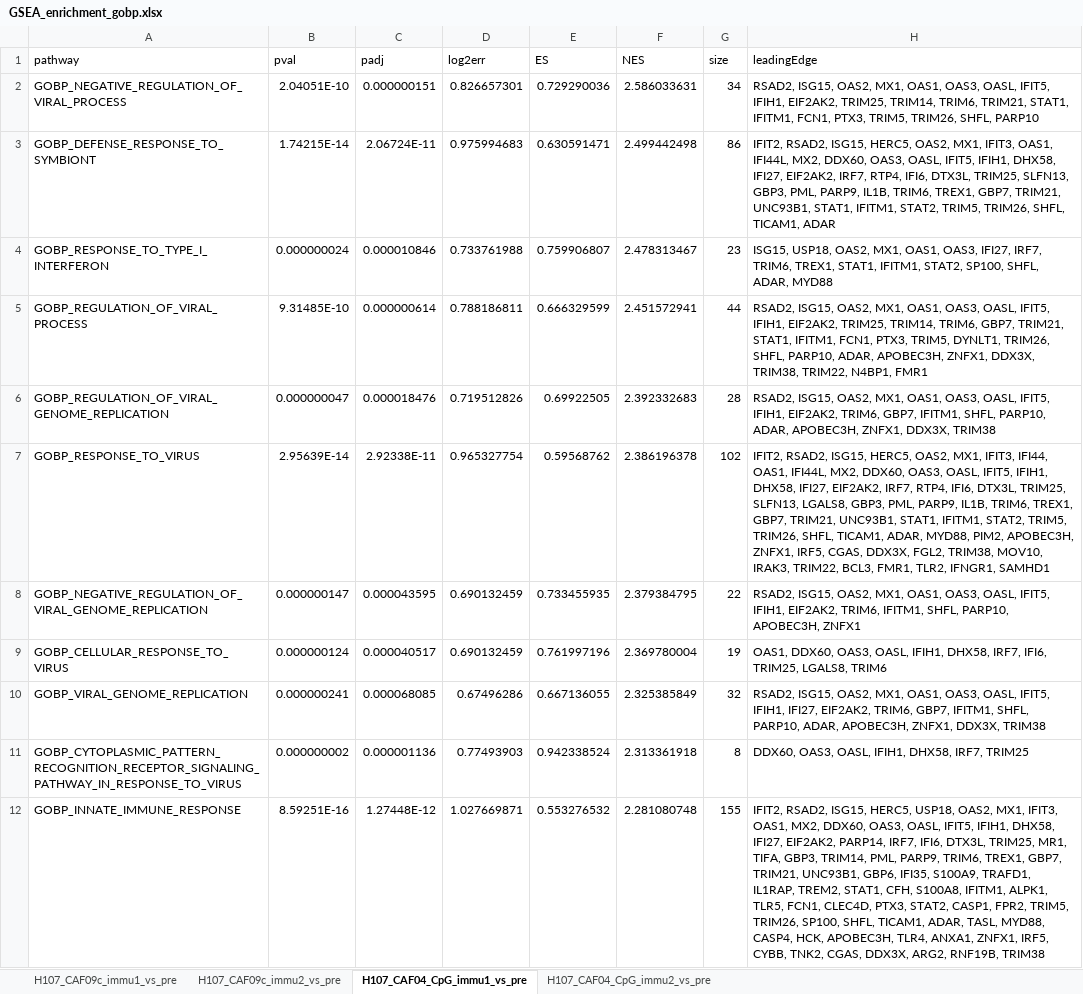
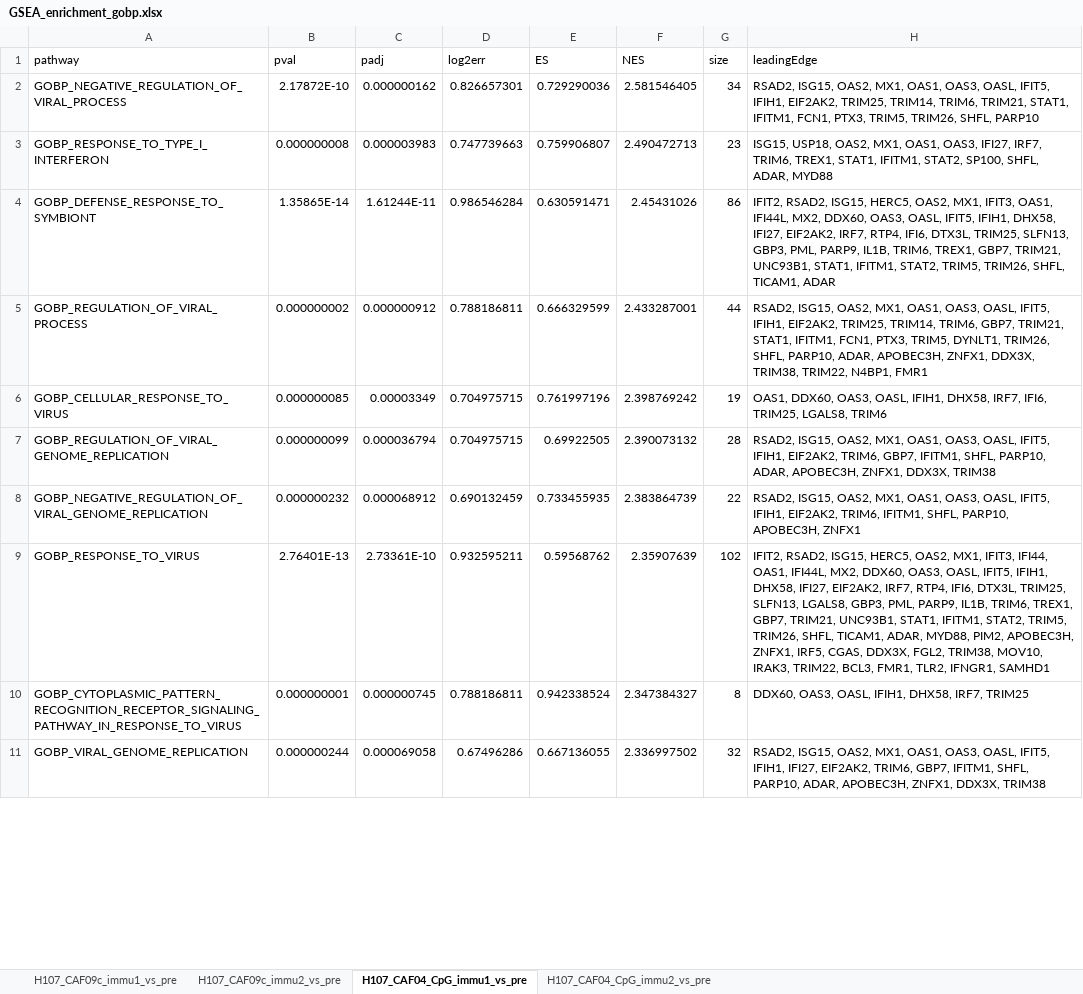
Before and after one commit to INFIMM-Bioinformatics/TB-PAXGENE, an Excel workbook: data/pathway_enrichment/GSEA_enrichment_gobp.xlsx, sheet H107_CAF04_CpG_immu1_vs_pre, drawn as a sheet; only a part is shown; values as stored, in another font and other column widths than the file's, no borders; removed rows and columns are numbered as before the commit, all else as after; the diff covers the shown part only; the diff names each change by its address in the sheet, - before the commit and + after, or states it on an @@ line.

```diff
--- a/data/pathway_enrichment/GSEA_enrichment_gobp.xlsx (sheet H107_CAF04_CpG_immu1_vs_pre)
+++ b/data/pathway_enrichment/GSEA_enrichment_gobp.xlsx (sheet H107_CAF04_CpG_immu1_vs_pre)
-B2 (pval): 2.04051E-10
+B2 (pval): 2.17872E-10
-C2 (padj): 0.000000151
+C2 (padj): 0.000000162
-F2 (NES): 2.586033631
+F2 (NES): 2.581546405
-row 3: GOBP_DEFENSE_RESPONSE_TO_SYMBIONT | 1.74215E-14 | 2.06724E-11 | 0.975994683 | 0.630591471 | 2.499442498 | 86 | IFIT2, RSAD2, ISG15, HERC5, OAS2, MX1, IFIT3, OAS1, IFI44L, MX2, DDX60, OAS3, OASL, IFIT5, IFIH1, DHX58, IFI27, EIF2AK2, IRF7, RTP4, IFI6, DTX3L, TRIM25, SLFN13, GBP3, PML, PARP9, IL1B, TRIM6, TREX1, GBP7, TRIM21, UNC93B1, STAT1, IFITM1, STAT2, TRIM5, TRIM26, SHFL, TICAM1, ADAR
-B3 (pval): 0.000000024
+B3 (pval): 0.000000008
-C3 (padj): 0.000010846
+C3 (padj): 0.000003983
-D3 (log2err): 0.733761988
+D3 (log2err): 0.747739663
-F3 (NES): 2.478313467
+F3 (NES): 2.490472713
+row 4: GOBP_DEFENSE_RESPONSE_TO_SYMBIONT | 1.35865E-14 | 1.61244E-11 | 0.986546284 | 0.630591471 | 2.45431026 | 86 | IFIT2, RSAD2, ISG15, HERC5, OAS2, MX1, IFIT3, OAS1, IFI44L, MX2, DDX60, OAS3, OASL, IFIT5, IFIH1, DHX58, IFI27, EIF2AK2, IRF7, RTP4, IFI6, DTX3L, TRIM25, SLFN13, GBP3, PML, PARP9, IL1B, TRIM6, TREX1, GBP7, TRIM21, UNC93B1, STAT1, IFITM1, STAT2, TRIM5, TRIM26, SHFL, TICAM1, ADAR
-B5 (pval): 9.31485E-10
+B5 (pval): 0.000000002
-C5 (padj): 0.000000614
+C5 (padj): 0.000000912
-F5 (NES): 2.451572941
+F5 (NES): 2.433287001
+row 6: GOBP_CELLULAR_RESPONSE_TO_VIRUS | 0.000000085 | 0.00003349 | 0.704975715 | 0.761997196 | 2.398769242 | 19 | OAS1, DDX60, OAS3, OASL, IFIH1, DHX58, IRF7, IFI6, TRIM25, LGALS8, TRIM6
-B7 (pval): 0.000000047
+B7 (pval): 0.000000099
-C7 (padj): 0.000018476
+C7 (padj): 0.000036794
-D7 (log2err): 0.719512826
+D7 (log2err): 0.704975715
-F7 (NES): 2.392332683
+F7 (NES): 2.390073132
-row 7: GOBP_RESPONSE_TO_VIRUS | 2.95639E-14 | 2.92338E-11 | 0.965327754 | 0.59568762 | 2.386196378 | 102 | IFIT2, RSAD2, ISG15, HERC5, OAS2, MX1, IFIT3, IFI44, OAS1, IFI44L, MX2, DDX60, OAS3, OASL, IFIT5, IFIH1, DHX58, IFI27, EIF2AK2, IRF7, RTP4, IFI6, DTX3L, TRIM25, SLFN13, LGALS8, GBP3, PML, PARP9, IL1B, TRIM6, TREX1, GBP7, TRIM21, UNC93B1, STAT1, IFITM1, STAT2, TRIM5, TRIM26, SHFL, TICAM1, ADAR, MYD88, PIM2, APOBEC3H, ZNFX1, IRF5, CGAS, DDX3X, FGL2, TRIM38, MOV10, IRAK3, TRIM22, BCL3, FMR1, TLR2, IFNGR1, SAMHD1
-B8 (pval): 0.000000147
+B8 (pval): 0.000000232
-C8 (padj): 0.000043595
+C8 (padj): 0.000068912
-F8 (NES): 2.379384795
+F8 (NES): 2.383864739
-row 9: GOBP_CELLULAR_RESPONSE_TO_VIRUS | 0.000000124 | 0.000040517 | 0.690132459 | 0.761997196 | 2.369780004 | 19 | OAS1, DDX60, OAS3, OASL, IFIH1, DHX58, IRF7, IFI6, TRIM25, LGALS8, TRIM6
+row 9: GOBP_RESPONSE_TO_VIRUS | 2.76401E-13 | 2.73361E-10 | 0.932595211 | 0.59568762 | 2.35907639 | 102 | IFIT2, RSAD2, ISG15, HERC5, OAS2, MX1, IFIT3, IFI44, OAS1, IFI44L, MX2, DDX60, OAS3, OASL, IFIT5, IFIH1, DHX58, IFI27, EIF2AK2, IRF7, RTP4, IFI6, DTX3L, TRIM25, SLFN13, LGALS8, GBP3, PML, PARP9, IL1B, TRIM6, TREX1, GBP7, TRIM21, UNC93B1, STAT1, IFITM1, STAT2, TRIM5, TRIM26, SHFL, TICAM1, ADAR, MYD88, PIM2, APOBEC3H, ZNFX1, IRF5, CGAS, DDX3X, FGL2, TRIM38, MOV10, IRAK3, TRIM22, BCL3, FMR1, TLR2, IFNGR1, SAMHD1
+row 10: GOBP_CYTOPLASMIC_PATTERN_RECOGNITION_RECEPTOR_SIGNALING_PATHWAY_IN_RESPONSE_TO_VIRUS | 0.000000001 | 0.000000745 | 0.788186811 | 0.942338524 | 2.347384327 | 8 | DDX60, OAS3, OASL, IFIH1, DHX58, IRF7, TRIM25
-B11 (pval): 0.000000241
+B11 (pval): 0.000000244
-C11 (padj): 0.000068085
+C11 (padj): 0.000069058
-F11 (NES): 2.325385849
+F11 (NES): 2.336997502
-row 11: GOBP_CYTOPLASMIC_PATTERN_RECOGNITION_RECEPTOR_SIGNALING_PATHWAY_IN_RESPONSE_TO_VIRUS | 0.000000002 | 0.000001136 | 0.77493903 | 0.942338524 | 2.313361918 | 8 | DDX60, OAS3, OASL, IFIH1, DHX58, IRF7, TRIM25
-row 12: GOBP_INNATE_IMMUNE_RESPONSE | 8.59251E-16 | 1.27448E-12 | 1.027669871 | 0.553276532 | 2.281080748 | 155 | IFIT2, RSAD2, ISG15, HERC5, USP18, OAS2, MX1, IFIT3, OAS1, MX2, DDX60, OAS3, OASL, IFIT5, IFIH1, DHX58, IFI27, EIF2AK2, PARP14, IRF7, IFI6, DTX3L, TRIM25, MR1, TIFA, GBP3, TRIM14, PML, PARP9, TRIM6, TREX1, GBP7, TRIM21, UNC93B1, GBP6, IFI35, S100A9, TRAFD1, IL1RAP, TREM2, STAT1, CFH, S100A8, IFITM1, ALPK1, TLR5, FCN1, CLEC4D, PTX3, STAT2, CASP1, FPR2, TRIM5, TRIM26, SP100, SHFL, TICAM1, ADAR, TASL, MYD88, CASP4, HCK, APOBEC3H, TLR4, ANXA1, ZNFX1, IRF5, CYBB, TNK2, CGAS, DDX3X, ARG2, RNF19B, TRIM38
```
Also changed, not shown: 16 added rows, 17 removed rows and 134 edited cells elsewhere in this sheet, sheet H107_CAF09c_immu1_vs_pre, sheet H107_CAF09c_immu2_vs_pre, sheet H107_CAF04_CpG_immu2_vs_pre, data/gene_set.xlsx, 45 other files.
